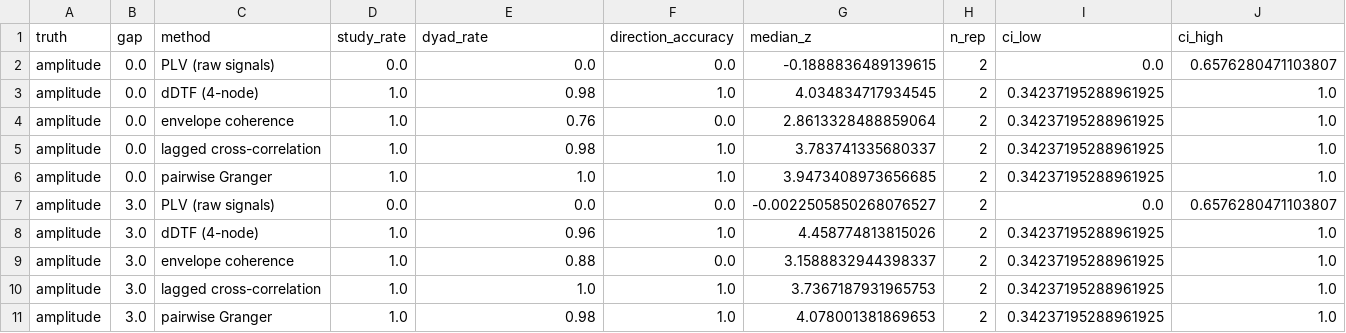
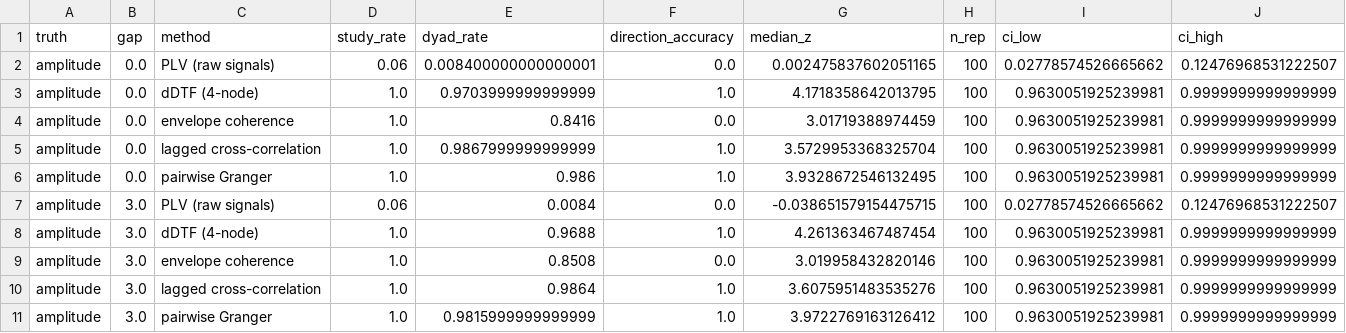
Before and after one commit to SYNCC-IN/hyperscanning-signal-analysis, a CSV file: simulations/Results/S_11/summary_partB.csv, drawn as a sheet; only a part is shown; the diff covers the shown part only.

```diff
--- a/simulations/Results/S_11/summary_partB.csv
+++ b/simulations/Results/S_11/summary_partB.csv
@@ -1,11 +1,11 @@
 truth,gap,method,study_rate,dyad_rate,direction_accuracy,median_z,n_rep,ci_low,ci_high
-amplitude,0.0,PLV (raw signals),0.0,0.0,0.0,-0.1888836489139615,2,0.0,0.6576280471103807
-amplitude,0.0,dDTF (4-node),1.0,0.98,1.0,4.034834717934545,2,0.34237195288961925,1.0
-amplitude,0.0,envelope coherence,1.0,0.76,0.0,2.8613328488859064,2,0.34237195288961925,1.0
-amplitude,0.0,lagged cross-correlation,1.0,0.98,1.0,3.783741335680337,2,0.34237195288961925,1.0
-amplitude,0.0,pairwise Granger,1.0,1.0,1.0,3.9473408973656685,2,0.34237195288961925,1.0
-amplitude,3.0,PLV (raw signals),0.0,0.0,0.0,-0.0022505850268076527,2,0.0,0.6576280471103807
-amplitude,3.0,dDTF (4-node),1.0,0.96,1.0,4.458774813815026,2,0.34237195288961925,1.0
-amplitude,3.0,envelope coherence,1.0,0.88,0.0,3.1588832944398337,2,0.34237195288961925,1.0
-amplitude,3.0,lagged cross-correlation,1.0,1.0,1.0,3.7367187931965753,2,0.34237195288961925,1.0
-amplitude,3.0,pairwise Granger,1.0,0.98,1.0,4.078001381869653,2,0.34237195288961925,1.0
+amplitude,0.0,PLV (raw signals),0.06,0.008400000000000001,0.0,0.002475837602051165,100,0.02778574526665662,0.12476968531222507
+amplitude,0.0,dDTF (4-node),1.0,0.9703999999999999,1.0,4.1718358642013795,100,0.9630051925239981,0.9999999999999999
+amplitude,0.0,envelope coherence,1.0,0.8416,0.0,3.01719388974459,100,0.9630051925239981,0.9999999999999999
+amplitude,0.0,lagged cross-correlation,1.0,0.9867999999999999,1.0,3.5729953368325704,100,0.9630051925239981,0.9999999999999999
+amplitude,0.0,pairwise Granger,1.0,0.986,1.0,3.9328672546132495,100,0.9630051925239981,0.9999999999999999
+amplitude,3.0,PLV (raw signals),0.06,0.0084,0.0,-0.038651579154475715,100,0.02778574526665662,0.12476968531222507
+amplitude,3.0,dDTF (4-node),1.0,0.9688,1.0,4.261363467487454,100,0.9630051925239981,0.9999999999999999
+amplitude,3.0,envelope coherence,1.0,0.8508,0.0,3.019958432820146,100,0.9630051925239981,0.9999999999999999
+amplitude,3.0,lagged cross-correlation,1.0,0.9864,1.0,3.6075951483535276,100,0.9630051925239981,0.9999999999999999
+amplitude,3.0,pairwise Granger,1.0,0.9815999999999999,1.0,3.9722769163126412,100,0.9630051925239981,0.9999999999999999
```
Also changed, not shown: 126 edited cells elsewhere in this file, simulations/Results/S_03/summary.csv, simulations/Results/S_04/summary.csv, 55 other files.
